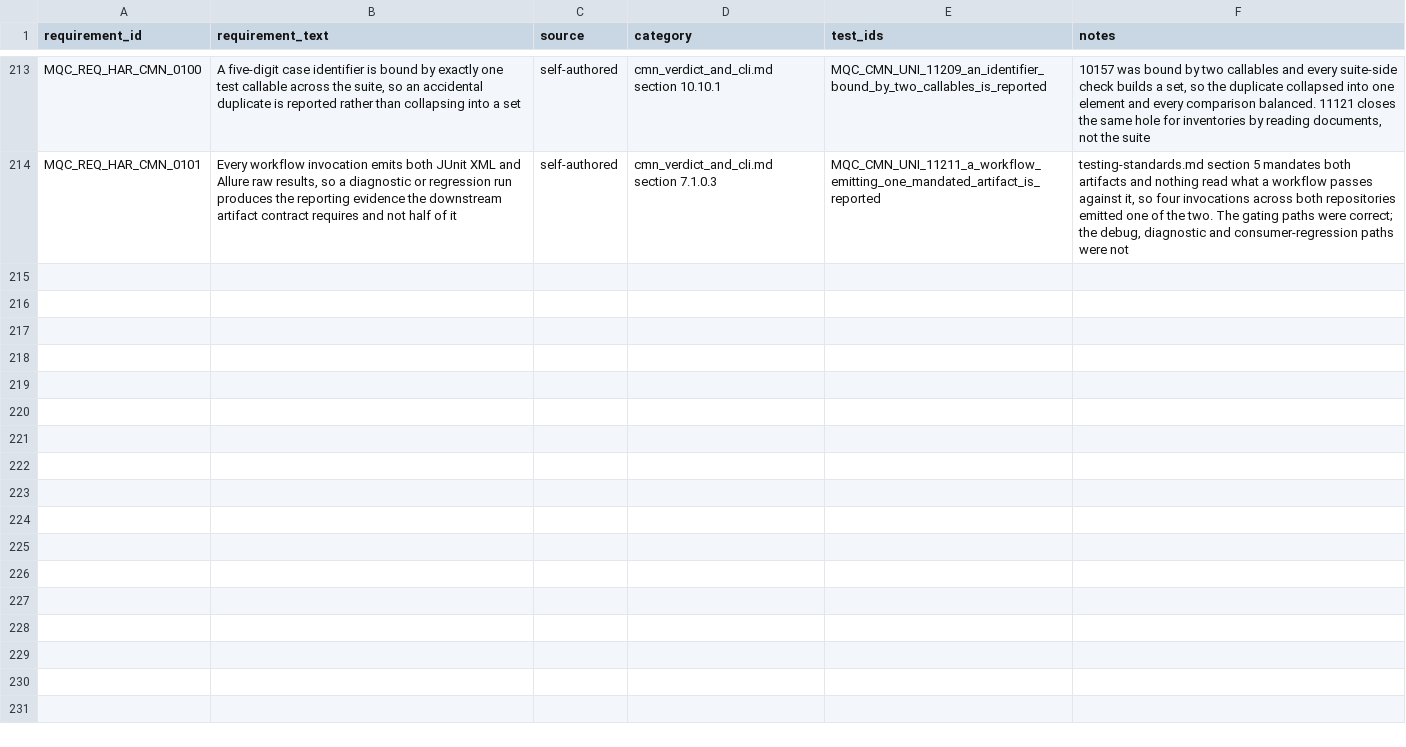
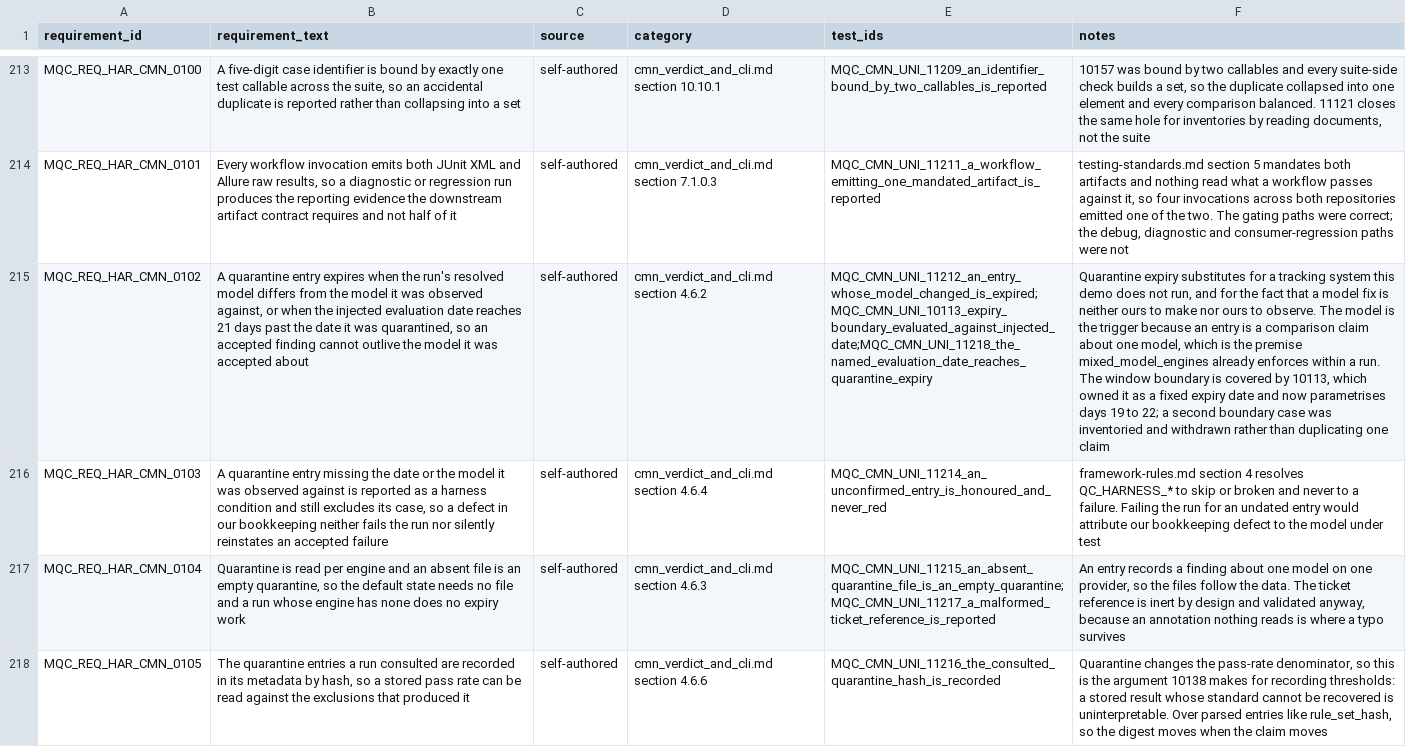
Before and after one commit to apolskiy/AP-Harness-QC, a CSV file: docs/testing/rtm_harness.csv, drawn as a sheet; only a part is shown, gaps mark what is left out; the diff names each change by its address in the sheet, - before the commit and + after, or states it on an @@ line.

Commit message:
Reworked quarantine expiry around the model, not a calendar date
An entry records an accepted finding about one model, so a changed resolved
model is what expires it and the 21-day window is the backstop. That follows
the premise verdict.py already states and mixed_model_engines already enforces
within a run. Expiry substitutes for a tracking system this demo does not run
and for the fact that a model fix is neither ours to make nor ours to observe.

V5 could not fire before this: as_of_date defaulted to date.min against a
strictly-greater predicate, so nothing ever expired.

Entries carry quarantined_on, observed_model and an optional ticket, live in
config/quarantine/<engine>.yaml where an absent file means empty, and are
recorded in metadata by a digest over the parsed entries. An entry missing its
date or model is reported as QC_HARNESS_QUARANTINE_UNCONFIRMED and still
excludes its case, because QC_HARNESS_* never fails a run.

main takes a config_dir, so --as-of is exercisable end to end against a
quarantine the shipped configuration does not have.

Extracted cmn/quarantine.py, tests/cmn/mqc_uni_quarantine.py and
tests/cmn/verdict_support.py to stay under the module ceiling and to stop three
modules each carrying a copy of the same helpers.

Requirements CMN_0102 to CMN_0105, sections 4.6.1 to 4.6.8. 660 passing,
pylint 10.00/10.

```diff
--- a/docs/testing/rtm_harness.csv
+++ b/docs/testing/rtm_harness.csv
+row 215: MQC_REQ_HAR_CMN_0102 | A quarantine entry expires when the run's resolved model differs from the model it was observed against, or when the injected evaluation date reaches 21 days past the date it was quarantined, so an accepted finding cannot outlive the model it was accepted about | self-authored | cmn_verdict_and_cli.md section 4.6.2 | MQC_CMN_UNI_11212_an_entry_whose_model_changed_is_expired;MQC_CMN_UNI_10113_expiry_boundary_evaluated_against_injected_date;MQC_CMN_UNI_11218_the_named_evaluation_date_reaches_quarantine_expiry | Quarantine expiry substitutes for a tracking system this demo does not run, and for the fact that a model fix is neither ours to make nor ours to observe. The model is the trigger because an entry is a comparison claim about one model, which is the premise mixed_model_engines already enforces within a run. The window boundary is covered by 10113, which owned it as a fixed expiry date and now parametrises days 19 to 22; a second boundary case was inventoried and withdrawn rather than duplicating one claim
+row 216: MQC_REQ_HAR_CMN_0103 | A quarantine entry missing the date or the model it was observed against is reported as a harness condition and still excludes its case, so a defect in our bookkeeping neither fails the run nor silently reinstates an accepted failure | self-authored | cmn_verdict_and_cli.md section 4.6.4 | MQC_CMN_UNI_11214_an_unconfirmed_entry_is_honoured_and_never_red | framework-rules.md section 4 resolves QC_HARNESS_* to skip or broken and never to a failure. Failing the run for an undated entry would attribute our bookkeeping defect to the model under test
+row 217: MQC_REQ_HAR_CMN_0104 | Quarantine is read per engine and an absent file is an empty quarantine, so the default state needs no file and a run whose engine has none does no expiry work | self-authored | cmn_verdict_and_cli.md section 4.6.3 | MQC_CMN_UNI_11215_an_absent_quarantine_file_is_an_empty_quarantine;MQC_CMN_UNI_11217_a_malformed_ticket_reference_is_reported | An entry records a finding about one model on one provider, so the files follow the data. The ticket reference is inert by design and validated anyway, because an annotation nothing reads is where a typo survives
+row 218: MQC_REQ_HAR_CMN_0105 | The quarantine entries a run consulted are recorded in its metadata by hash, so a stored pass rate can be read against the exclusions that produced it | self-authored | cmn_verdict_and_cli.md section 4.6.6 | MQC_CMN_UNI_11216_the_consulted_quarantine_hash_is_recorded | Quarantine changes the pass-rate denominator, so this is the argument 10138 makes for recording thresholds: a stored result whose standard cannot be recovered is uninterpretable. Over parsed entries like rule_set_hash, so the digest moves when the claim moves
```
Also changed, not shown: 17 other files.
